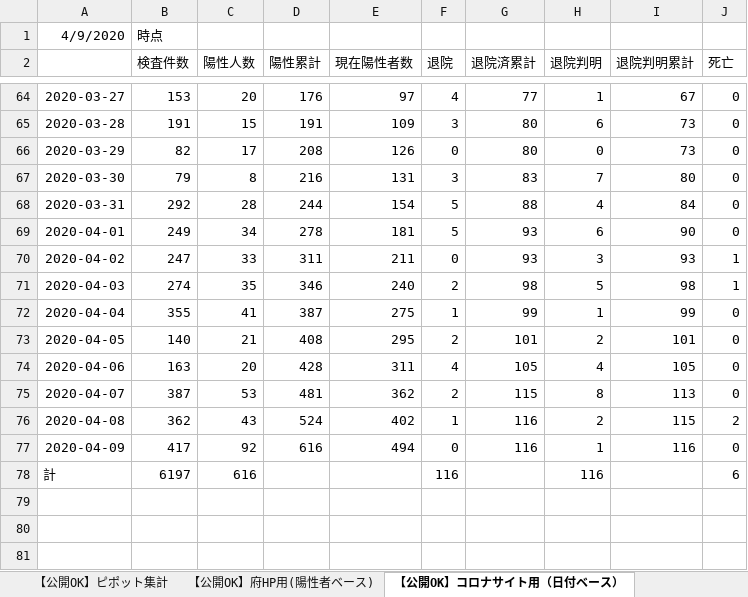
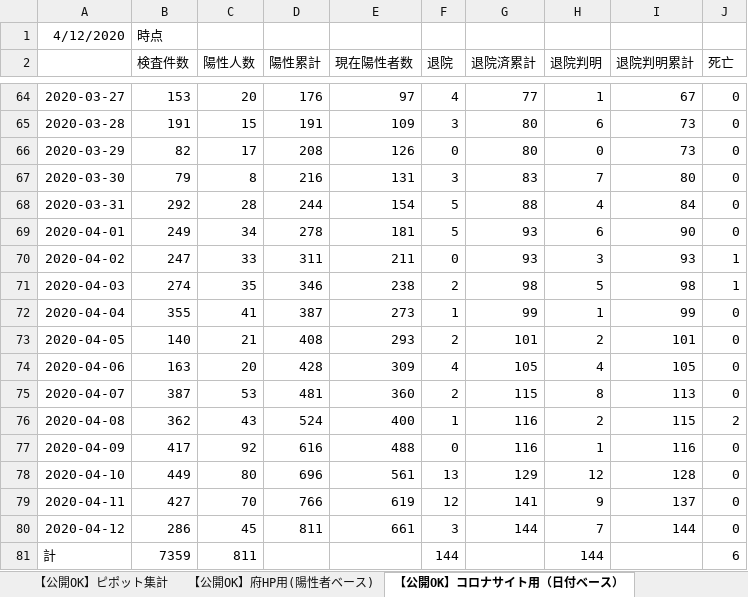
Before and after one commit to y-chan/covid19osaka-scraping, an Excel workbook: patients_and_inspections.xlsx, sheet 【公開OK】コロナサイト用（日付ベース）, drawn as a sheet; only a part is shown, gaps mark what is left out; values as stored, in another font and other column widths than the file's, no borders; addresses are those after the commit; the diff names each change by its address in the sheet, - before the commit and + after, or states it on an @@ line.

```diff
--- a/patients_and_inspections.xlsx (sheet 【公開OK】コロナサイト用（日付ベース）)
+++ b/patients_and_inspections.xlsx (sheet 【公開OK】コロナサイト用（日付ベース）)
-A1: 4/9/2020
+A1: 4/12/2020
-E71 (現在陽性者数): 240
+E71 (現在陽性者数): 238
-E72 (現在陽性者数): 275
+E72 (現在陽性者数): 273
-E73 (現在陽性者数): 295
+E73 (現在陽性者数): 293
-E74 (現在陽性者数): 311
+E74 (現在陽性者数): 309
-E75 (現在陽性者数): 362
+E75 (現在陽性者数): 360
-E76 (現在陽性者数): 402
+E76 (現在陽性者数): 400
-E77 (現在陽性者数): 494
+E77 (現在陽性者数): 488
+row 78: 2020-04-10 | 449 | 80 | 696 | 561 | 13 | 129 | 12 | 128 | 0
+row 79: 2020-04-11 | 427 | 70 | 766 | 619 | 12 | 141 | 9 | 137 | 0
+row 80: 2020-04-12 | 286 | 45 | 811 | 661 | 3 | 144 | 7 | 144 | 0
-B81 (検査件数): 6197
+B81 (検査件数): 7359
-C81 (陽性人数): 616
+C81 (陽性人数): 811
-F81 (退院): 116
+F81 (退院): 144
-H81 (退院判明): 116
+H81 (退院判明): 144
```
Also changed, not shown: sheet 【公開OK】府HP用(陽性者ベース), sheet 【公開OK】ピポット集計, contacts1.xlsx, contacts2.xlsx, 1 other file.
